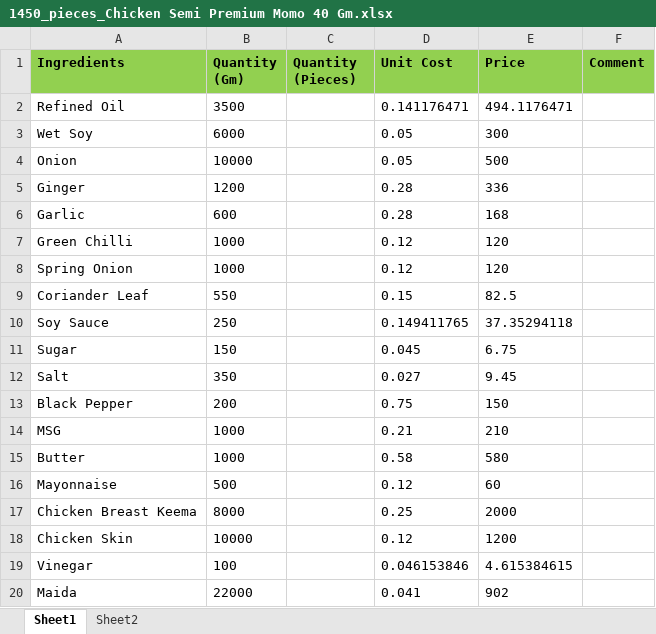
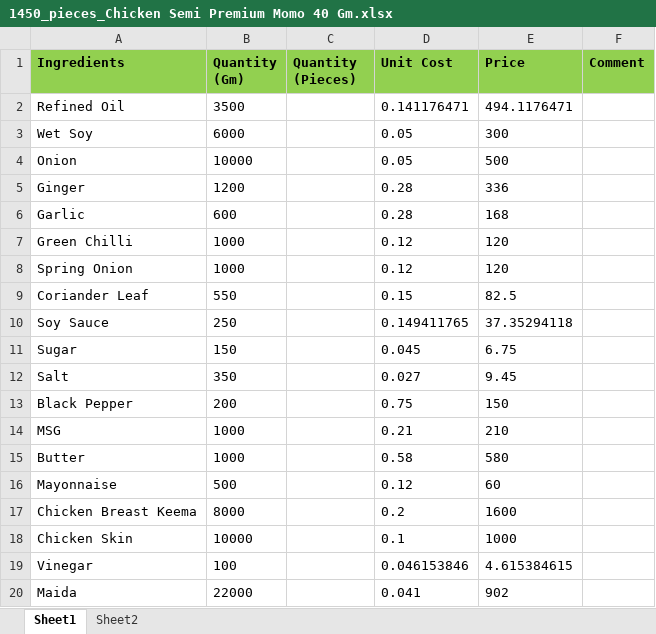
Before and after one commit to debarshiMondal/production_recipe_management_tool, an Excel workbook: production_recipe_management_tool_v1.1/data/Recipes/1450_pieces_Chicken Semi Premium Momo 40 Gm.xlsx, sheet Sheet1, drawn as a sheet; values as stored, in another font and other column widths than the file's, no borders; the diff names each change by its address in the sheet, - before the commit and + after, or states it on an @@ line.

```diff
--- a/production_recipe_management_tool_v1.1/data/Recipes/1450_pieces_Chicken Semi Premium Momo 40 Gm.xlsx (sheet Sheet1)
+++ b/production_recipe_management_tool_v1.1/data/Recipes/1450_pieces_Chicken Semi Premium Momo 40 Gm.xlsx (sheet Sheet1)
-D17 (Unit Cost): 0.25
+D17 (Unit Cost): 0.2
-E17 (Price): 2000
+E17 (Price): 1600
-D18 (Unit Cost): 0.12
+D18 (Unit Cost): 0.1
-E18 (Price): 1200
+E18 (Price): 1000
```
Also changed, not shown: 1 other file.
